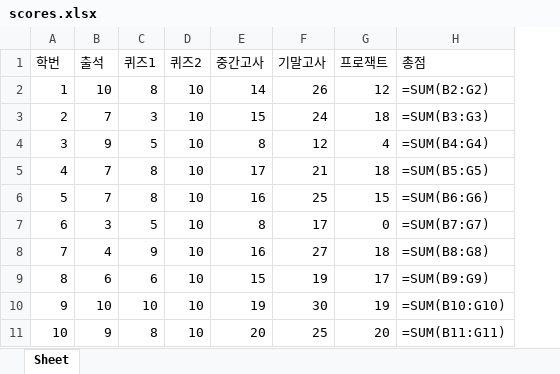
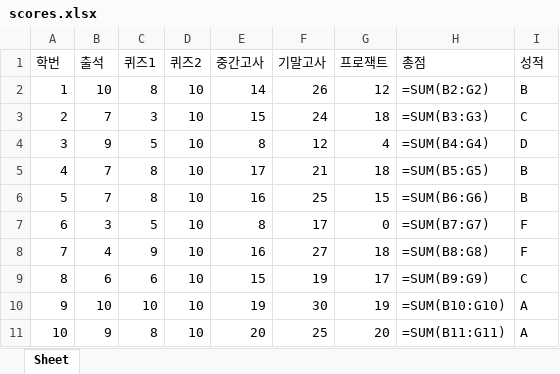
Before and after one commit to kimwoongasd/RPA, an Excel workbook: scores.xlsx, sheet Sheet, drawn as a sheet; values as stored, in another font and other column widths than the file's, no borders; formulas without a stored value are shown as written; the diff names each change by its address in the sheet, - before the commit and + after, or states it on an @@ line.

```diff
--- a/scores.xlsx (sheet Sheet)
+++ b/scores.xlsx (sheet Sheet)
+column I (성적), rows 2-11: B | C | D | B | B | F | F | C | A | A
```
Also changed, not shown: 1 other file.
